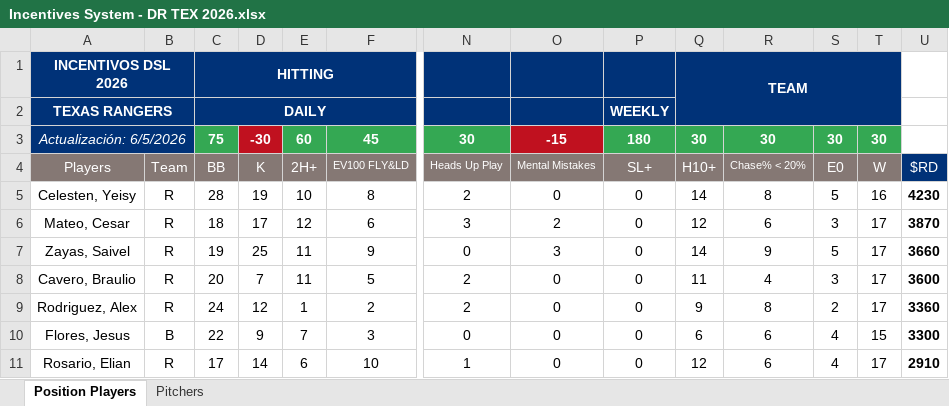
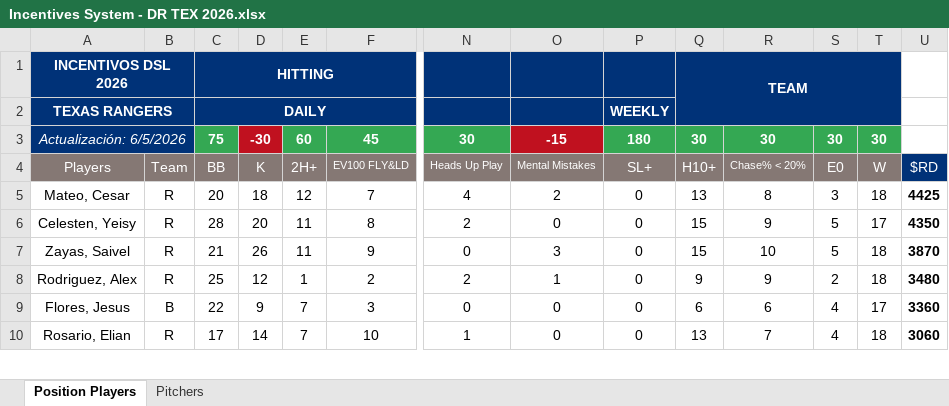
Before and after one commit to AlfredoGIIB/rangers-incentive-league, an Excel workbook: Incentives System - DR TEX 2026.xlsx, sheet Position Players, drawn as a sheet; only a part is shown, gaps mark what is left out; values as stored, in another font and other column widths than the file's, no borders; charts and pictures and conditional formats not drawn; removed rows and columns are numbered as before the commit, all else as after; rows hold the shown columns only; the diff covers the shown part only; the diff names each change by its address in the sheet, - before the commit and + after, or states it on an @@ line.

Commit message:
Add files via upload

```diff
--- a/Incentives System - DR TEX 2026.xlsx (sheet Position Players)
+++ b/Incentives System - DR TEX 2026.xlsx (sheet Position Players)
+row 5: Mateo, Cesar | R | 20 | 18 | 12 | 7 | 4 | 2 | 0 | 13 | 8 | 3 | 18 | 4425
-D6: 19
+D6: 20
-E6: 10
+E6: 11
-Q6: 14
+Q6: 15
-R6: 8
+R6: 9
-T6: 16
+T6: 17
-U6: 4230
+U6: 4350
-row 6: Mateo, Cesar | R | 18 | 17 | 12 | 6 | 3 | 2 | 0 | 12 | 6 | 3 | 17 | 3870
-C7: 19
+C7: 21
-D7: 25
+D7: 26
-Q7: 14
+Q7: 15
-R7: 9
+R7: 10
-T7: 17
+T7: 18
-U7: 3660
+U7: 3870
-row 8: Cavero, Braulio | R | 20 | 7 | 11 | 5 | 2 | 0 | 0 | 11 | 4 | 3 | 17 | 3600
-C8: 24
+C8: 25
-O8: 0
+O8: 1
-R8: 8
+R8: 9
-T8: 17
+T8: 18
-U8: 3360
+U8: 3480
-T9: 15
+T9: 17
-U9: 3300
+U9: 3360
-E10: 6
+E10: 7
-Q10: 12
+Q10: 13
-R10: 6
+R10: 7
-T10: 17
+T10: 18
-U10: 2910
+U10: 3060
```
Also changed, not shown: 8 added rows, 8 removed rows and 105 edited cells elsewhere in this sheet, sheet Pitchers.
